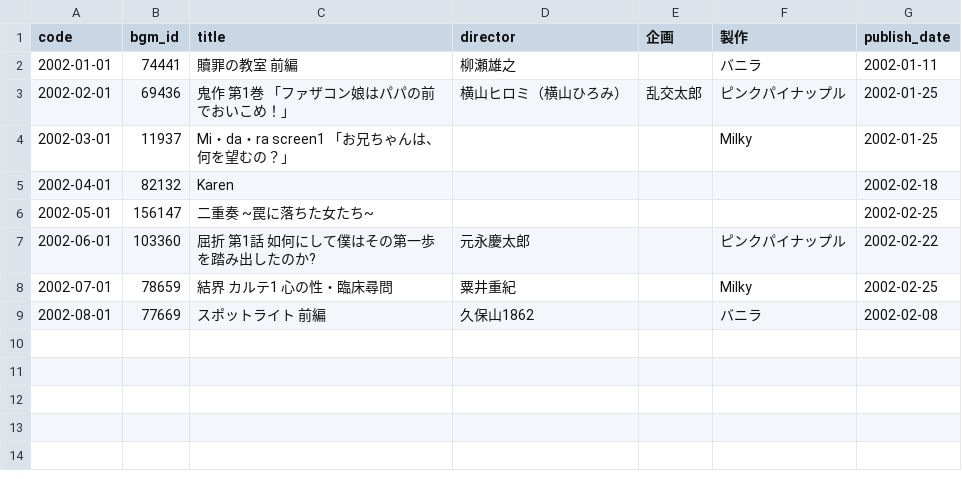
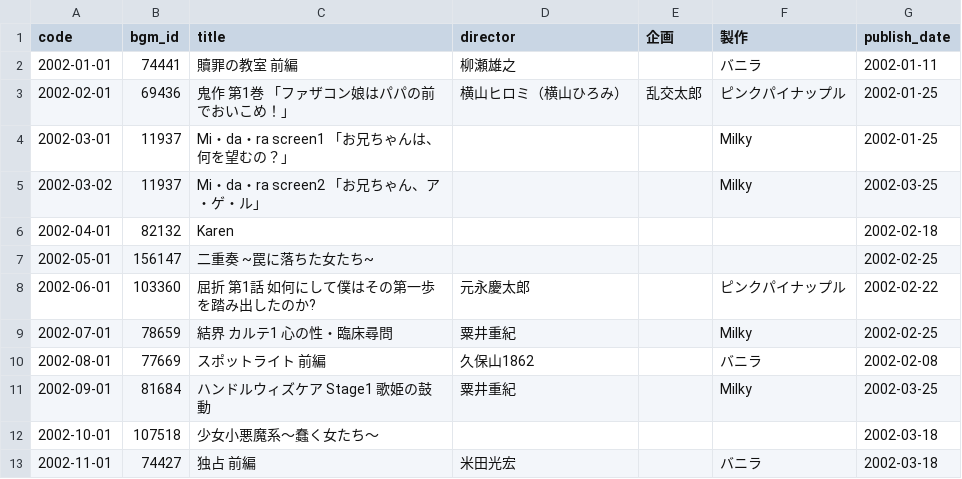
Before and after one commit to gsxhnd/jaha_data, a CSV file: db_2002.csv, drawn as a sheet; the diff names each change by its address in the sheet, - before the commit and + after, or states it on an @@ line.

```diff
--- a/db_2002.csv
+++ b/db_2002.csv
+row 5: 2002-03-02 | 11937 | Mi・da・ra screen2 「お兄ちゃん、ア・ゲ・ル」 |  |  | Milky | 2002-03-25
+row 11: 2002-09-01 | 81684 | ハンドルウィズケア Stage1 歌姫の鼓動 | 粟井重紀 |  | Milky | 2002-03-25
+row 12: 2002-10-01 | 107518 | 少女小悪魔系～蠢く女たち～ |  |  |  | 2002-03-18
+row 13: 2002-11-01 | 74427 | 独占 前編 | 米田光宏 |  | バニラ | 2002-03-18
```
Also changed, not shown: db_2001.csv.
